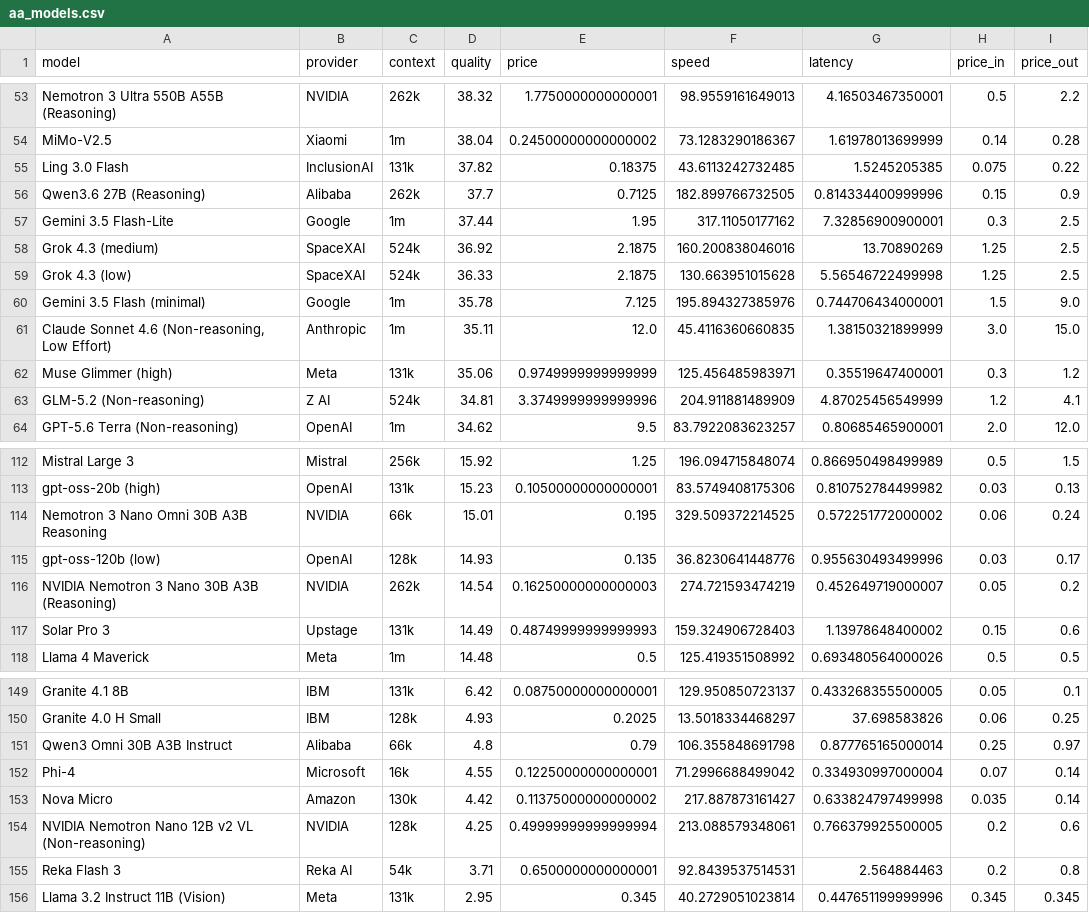
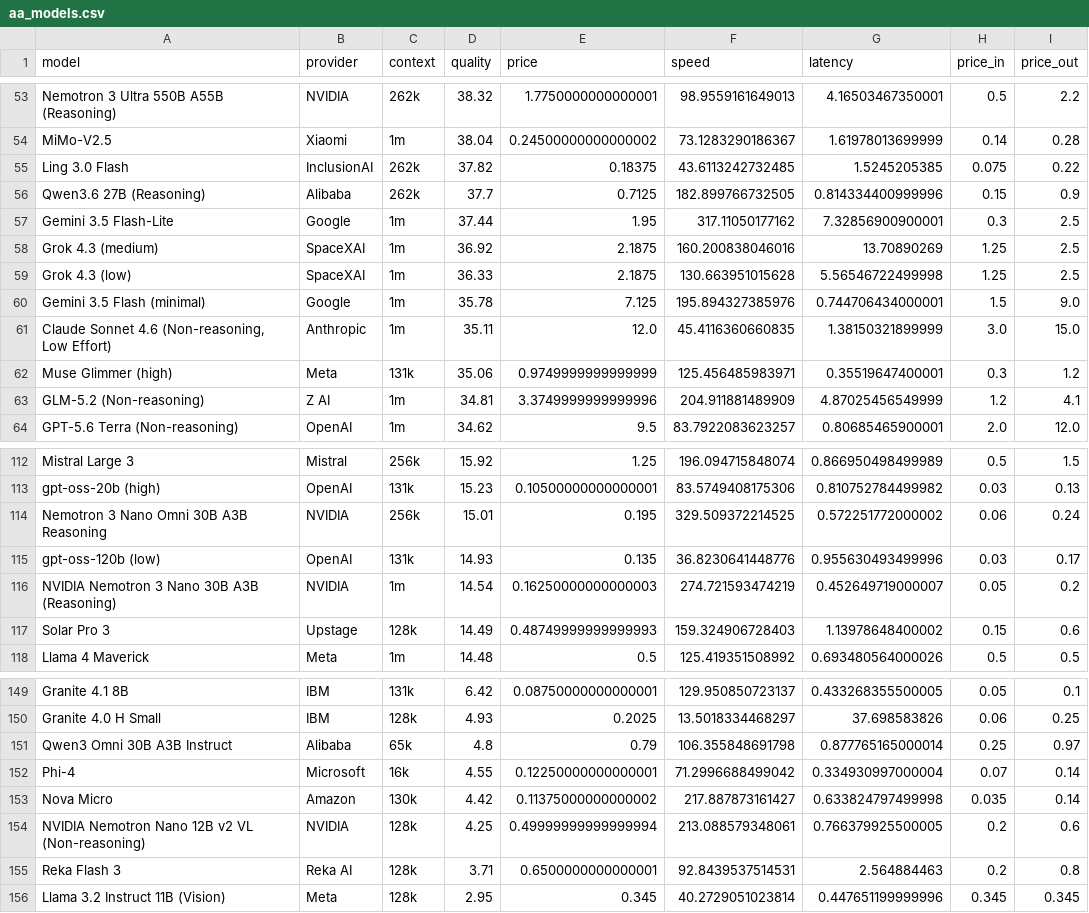
Before and after one commit to Avo-Sarkissian/AI-Frontier-Database, a CSV file: data/raw/aa_models.csv, drawn as a sheet; only a part is shown, gaps mark what is left out; the diff covers the shown part only.

```diff
--- a/data/raw/aa_models.csv
+++ b/data/raw/aa_models.csv
@@ -54,7 +54,7 @@ Nemotron 3 Ultra 550B A55B (Reasoning),NVIDIA,262k,38.32,1.7750000000000001,98.9
 MiMo-V2.5,Xiaomi,1m,38.04,0.24500000000000002,73.1283290186367,1.61978013699999,0.14,0.28
-Ling 3.0 Flash,InclusionAI,131k,37.82,0.18375,43.6113242732485,1.5245205385,0.075,0.22
+Ling 3.0 Flash,InclusionAI,262k,37.82,0.18375,43.6113242732485,1.5245205385,0.075,0.22
 Qwen3.6 27B (Reasoning),Alibaba,262k,37.7,0.7125,182.899766732505,0.814334400999996,0.15,0.9
 Gemini 3.5 Flash-Lite,Google,1m,37.44,1.95,317.11050177162,7.32856900900001,0.3,2.5
-Grok 4.3 (medium),SpaceXAI,524k,36.92,2.1875,160.200838046016,13.70890269,1.25,2.5
-Grok 4.3 (low),SpaceXAI,524k,36.33,2.1875,130.663951015628,5.56546722499998,1.25,2.5
+Grok 4.3 (medium),SpaceXAI,1m,36.92,2.1875,160.200838046016,13.70890269,1.25,2.5
+Grok 4.3 (low),SpaceXAI,1m,36.33,2.1875,130.663951015628,5.56546722499998,1.25,2.5
 Gemini 3.5 Flash (minimal),Google,1m,35.78,7.125,195.894327385976,0.744706434000001,1.5,9.0
@@ -62,3 +62,3 @@ Gemini 3.5 Flash (minimal),Google,1m,35.78,7.125,195.894327385976,0.744706434000
 Muse Glimmer (high),Meta,131k,35.06,0.9749999999999999,125.456485983971,0.35519647400001,0.3,1.2
-GLM-5.2 (Non-reasoning),Z AI,524k,34.81,3.3749999999999996,204.911881489909,4.87025456549999,1.2,4.1
+GLM-5.2 (Non-reasoning),Z AI,1m,34.81,3.3749999999999996,204.911881489909,4.87025456549999,1.2,4.1
 GPT-5.6 Terra (Non-reasoning),OpenAI,1m,34.62,9.5,83.7922083623257,0.80685465900001,2.0,12.0
@@ -113,6 +113,6 @@ Mistral Large 3,Mistral,256k,15.92,1.25,196.094715848074,0.866950498499989,0.5,1
 gpt-oss-20b (high),OpenAI,131k,15.23,0.10500000000000001,83.5749408175306,0.810752784499982,0.03,0.13
-Nemotron 3 Nano Omni 30B A3B Reasoning,NVIDIA,66k,15.01,0.195,329.509372214525,0.572251772000002,0.06,0.24
-gpt-oss-120b (low),OpenAI,128k,14.93,0.135,36.8230641448776,0.955630493499996,0.03,0.17
-NVIDIA Nemotron 3 Nano 30B A3B (Reasoning),NVIDIA,262k,14.54,0.16250000000000003,274.721593474219,0.452649719000007,0.05,0.2
-Solar Pro 3,Upstage,131k,14.49,0.48749999999999993,159.324906728403,1.13978648400002,0.15,0.6
+Nemotron 3 Nano Omni 30B A3B Reasoning,NVIDIA,256k,15.01,0.195,329.509372214525,0.572251772000002,0.06,0.24
+gpt-oss-120b (low),OpenAI,131k,14.93,0.135,36.8230641448776,0.955630493499996,0.03,0.17
+NVIDIA Nemotron 3 Nano 30B A3B (Reasoning),NVIDIA,1m,14.54,0.16250000000000003,274.721593474219,0.452649719000007,0.05,0.2
+Solar Pro 3,Upstage,128k,14.49,0.48749999999999993,159.324906728403,1.13978648400002,0.15,0.6
 Llama 4 Maverick,Meta,1m,14.48,0.5,125.419351508992,0.693480564000026,0.5,0.5
@@ -150,3 +150,3 @@ Granite 4.1 8B,IBM,131k,6.42,0.08750000000000001,129.950850723137,0.433268355500
 Granite 4.0 H Small,IBM,128k,4.93,0.2025,13.5018334468297,37.698583826,0.06,0.25
-Qwen3 Omni 30B A3B Instruct,Alibaba,66k,4.8,0.79,106.355848691798,0.877765165000014,0.25,0.97
+Qwen3 Omni 30B A3B Instruct,Alibaba,65k,4.8,0.79,106.355848691798,0.877765165000014,0.25,0.97
 Phi-4,Microsoft,16k,4.55,0.12250000000000001,71.2996688499042,0.334930997000004,0.07,0.14
@@ -154,3 +154,3 @@ Nova Micro,Amazon,130k,4.42,0.11375000000000002,217.887873161427,0.6338247974999
 NVIDIA Nemotron Nano 12B v2 VL (Non-reasoning),NVIDIA,128k,4.25,0.49999999999999994,213.088579348061,0.766379925500005,0.2,0.6
-Reka Flash 3,Reka AI,54k,3.71,0.6500000000000001,92.8439537514531,2.564884463,0.2,0.8
-Llama 3.2 Instruct 11B (Vision),Meta,131k,2.95,0.345,40.2729051023814,0.447651199999996,0.345,0.345
+Reka Flash 3,Reka AI,128k,3.71,0.6500000000000001,92.8439537514531,2.564884463,0.2,0.8
+Llama 3.2 Instruct 11B (Vision),Meta,128k,2.95,0.345,40.2729051023814,0.447651199999996,0.345,0.345
```
Also changed, not shown: 35 edited cells elsewhere in this file, 10 other files.
